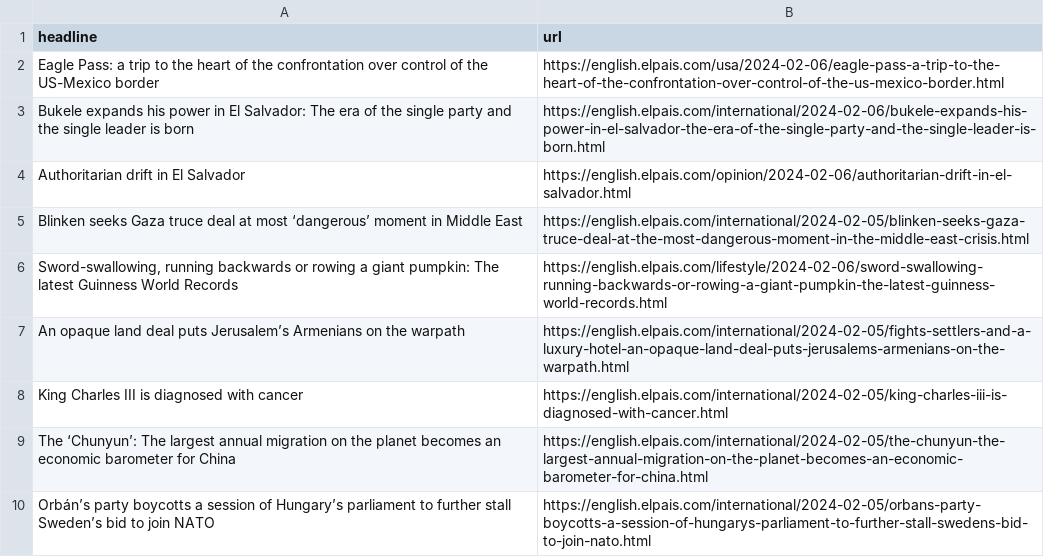
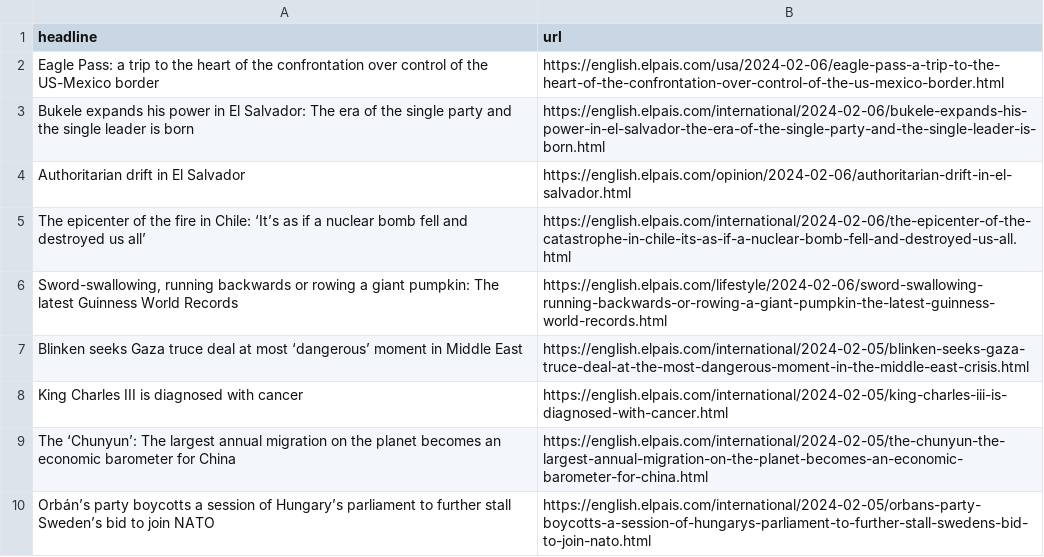
Before and after one commit to dlaiu/headlines-scraper, a CSV file: headlines.csv, drawn as a sheet; only a part is shown.

```diff
--- a/headlines.csv
+++ b/headlines.csv
@@ -4,5 +4,5 @@ Bukele expands his power in El Salvador: The era of the single party and the sin
 Authoritarian drift in El Salvador,https://english.elpais.com/opinion/2024-02-06/authoritarian-drift-in-el-salvador.html
+The epicenter of the fire in Chile: ‘It’s as if a nuclear bomb fell and destroyed us all’,https://english.elpais.com/international/2024-02-06/the-epicenter-of-the-catastrophe-in-chile-its-as-if-a-nuclear-bomb-fell-and-destroyed-us-all.html
+"Sword-swallowing, running backwards or rowing a giant pumpkin: The latest Guinness World Records",https://english.elpais.com/lifestyle/2024-02-06/sword-swallowing-running-backwards-or-rowing-a-giant-pumpkin-the-latest-guinness-world-records.html
 Blinken seeks Gaza truce deal at most ‘dangerous’ moment in Middle East,https://english.elpais.com/international/2024-02-05/blinken-seeks-gaza-truce-deal-at-the-most-dangerous-moment-in-the-middle-east-crisis.html
-"Sword-swallowing, running backwards or rowing a giant pumpkin: The latest Guinness World Records",https://english.elpais.com/lifestyle/2024-02-06/sword-swallowing-running-backwards-or-rowing-a-giant-pumpkin-the-latest-guinness-world-records.html
-An opaque land deal puts Jerusalem’s Armenians on the warpath,https://english.elpais.com/international/2024-02-05/fights-settlers-and-a-luxury-hotel-an-opaque-land-deal-puts-jerusalems-armenians-on-the-warpath.html
 King Charles III is diagnosed with cancer,https://english.elpais.com/international/2024-02-05/king-charles-iii-is-diagnosed-with-cancer.html
```
